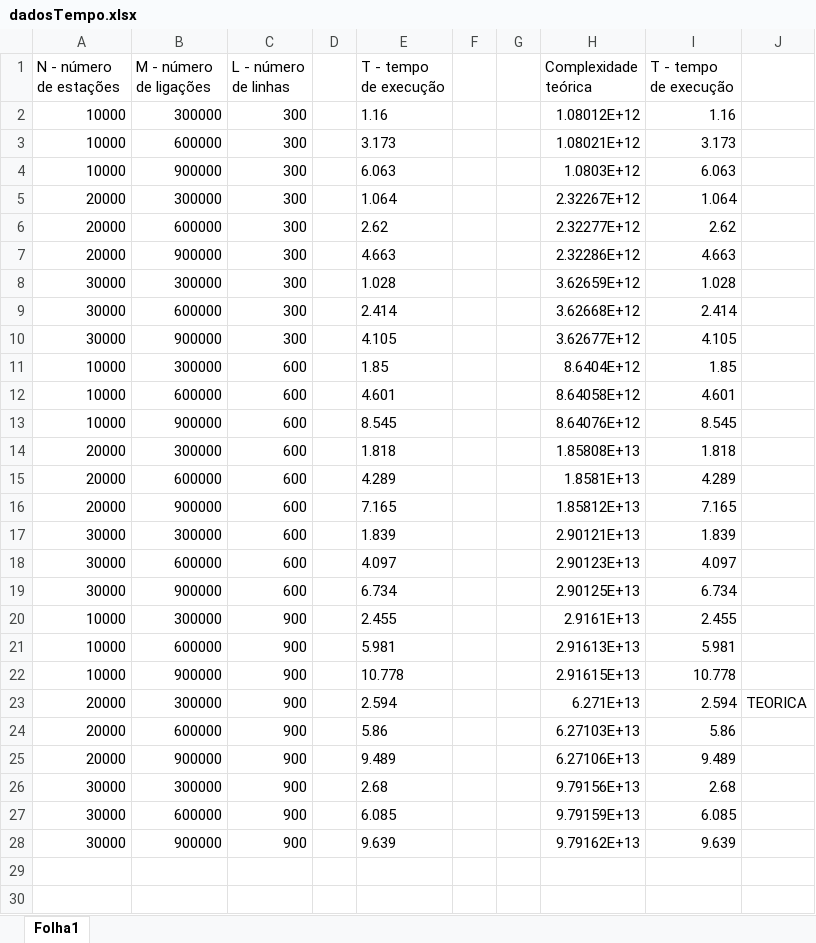
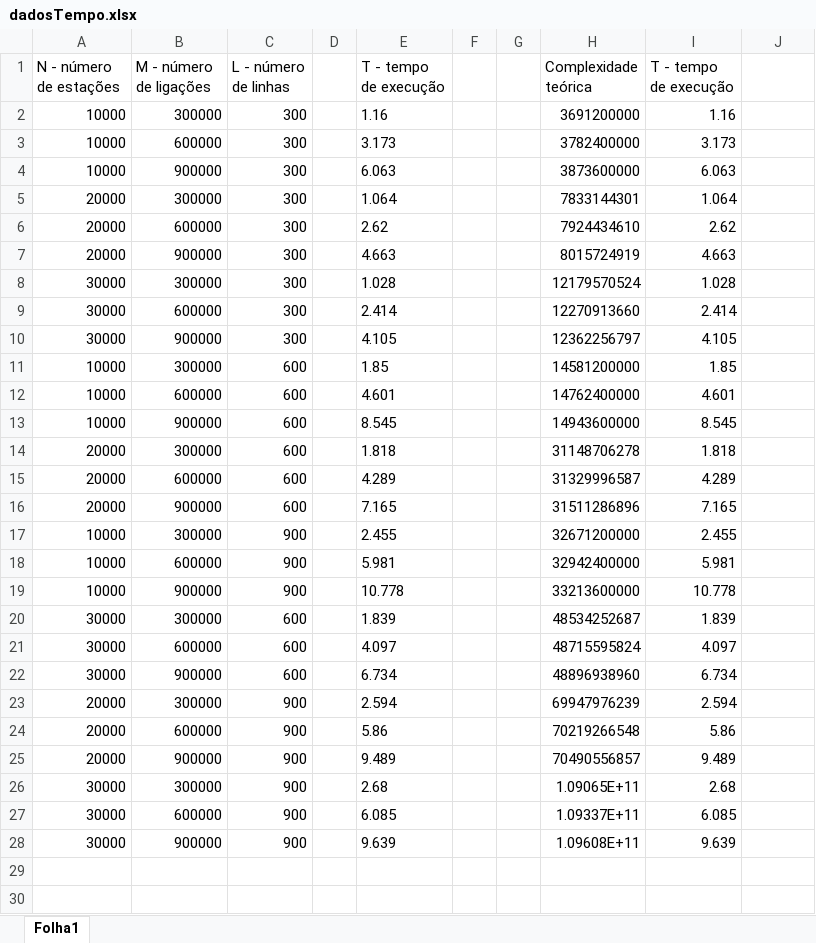
Before and after one commit to DuarteCruz6/projeto2ASA, an Excel workbook: relatorio/dadosTempo.xlsx, sheet Folha1, drawn as a sheet; only a part is shown; values as stored, in another font and other column widths than the file's, no borders; charts and pictures not drawn; removed rows and columns are numbered as before the commit, all else as after; the diff covers the shown part only; the diff names each change by its address in the sheet, - before the commit and + after, or states it on an @@ line.

```diff
--- a/relatorio/dadosTempo.xlsx (sheet Folha1)
+++ b/relatorio/dadosTempo.xlsx (sheet Folha1)
-H2 (Complexidade teórica): 1.08012E+12
+H2 (Complexidade teórica): 3691200000
-H3 (Complexidade teórica): 1.08021E+12
+H3 (Complexidade teórica): 3782400000
-H4 (Complexidade teórica): 1.0803E+12
+H4 (Complexidade teórica): 3873600000
-H5 (Complexidade teórica): 2.32267E+12
+H5 (Complexidade teórica): 7833144301
-H6 (Complexidade teórica): 2.32277E+12
+H6 (Complexidade teórica): 7924434610
-H7 (Complexidade teórica): 2.32286E+12
+H7 (Complexidade teórica): 8015724919
-H8 (Complexidade teórica): 3.62659E+12
+H8 (Complexidade teórica): 12179570524
-H9 (Complexidade teórica): 3.62668E+12
+H9 (Complexidade teórica): 12270913660
-H10 (Complexidade teórica): 3.62677E+12
+H10 (Complexidade teórica): 12362256797
-H11 (Complexidade teórica): 8.6404E+12
+H11 (Complexidade teórica): 14581200000
-H12 (Complexidade teórica): 8.64058E+12
+H12 (Complexidade teórica): 14762400000
-H13 (Complexidade teórica): 8.64076E+12
+H13 (Complexidade teórica): 14943600000
-H14 (Complexidade teórica): 1.85808E+13
+H14 (Complexidade teórica): 31148706278
-H15 (Complexidade teórica): 1.8581E+13
+H15 (Complexidade teórica): 31329996587
-H16 (Complexidade teórica): 1.85812E+13
+H16 (Complexidade teórica): 31511286896
-row 17: 30000 | 300000 | 600 |  | 1.839 |  |  | 2.90121E+13 | 1.839
-row 18: 30000 | 600000 | 600 |  | 4.097 |  |  | 2.90123E+13 | 4.097
-row 19: 30000 | 900000 | 600 |  | 6.734 |  |  | 2.90125E+13 | 6.734
-H17 (Complexidade teórica): 2.9161E+13
+H17 (Complexidade teórica): 32671200000
-H18 (Complexidade teórica): 2.91613E+13
+H18 (Complexidade teórica): 32942400000
-H19 (Complexidade teórica): 2.91615E+13
+H19 (Complexidade teórica): 33213600000
+row 20: 30000 | 300000 | 600 |  | 1.839 |  |  | 48534252687 | 1.839
+row 21: 30000 | 600000 | 600 |  | 4.097 |  |  | 48715595824 | 4.097
+row 22: 30000 | 900000 | 600 |  | 6.734 |  |  | 48896938960 | 6.734
-H23 (Complexidade teórica): 6.271E+13
+H23 (Complexidade teórica): 69947976239
-J23: TEORICA
+J23: (empty)
-H24 (Complexidade teórica): 6.27103E+13
+H24 (Complexidade teórica): 70219266548
-H25 (Complexidade teórica): 6.27106E+13
+H25 (Complexidade teórica): 70490556857
-H26 (Complexidade teórica): 9.79156E+13
+H26 (Complexidade teórica): 1.09065E+11
-H27 (Complexidade teórica): 9.79159E+13
+H27 (Complexidade teórica): 1.09337E+11
-H28 (Complexidade teórica): 9.79162E+13
+H28 (Complexidade teórica): 1.09608E+11
```
Also changed, not shown: 4 added rows, 4 removed rows and 23 edited cells elsewhere in this sheet, charts or pictures, 6 other files.
